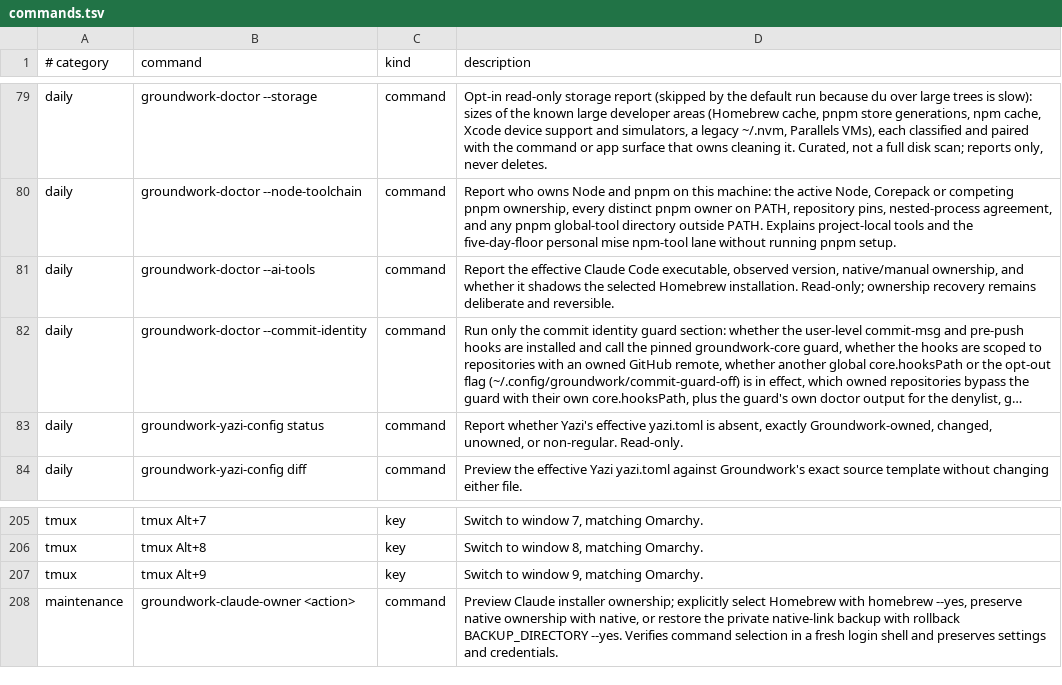
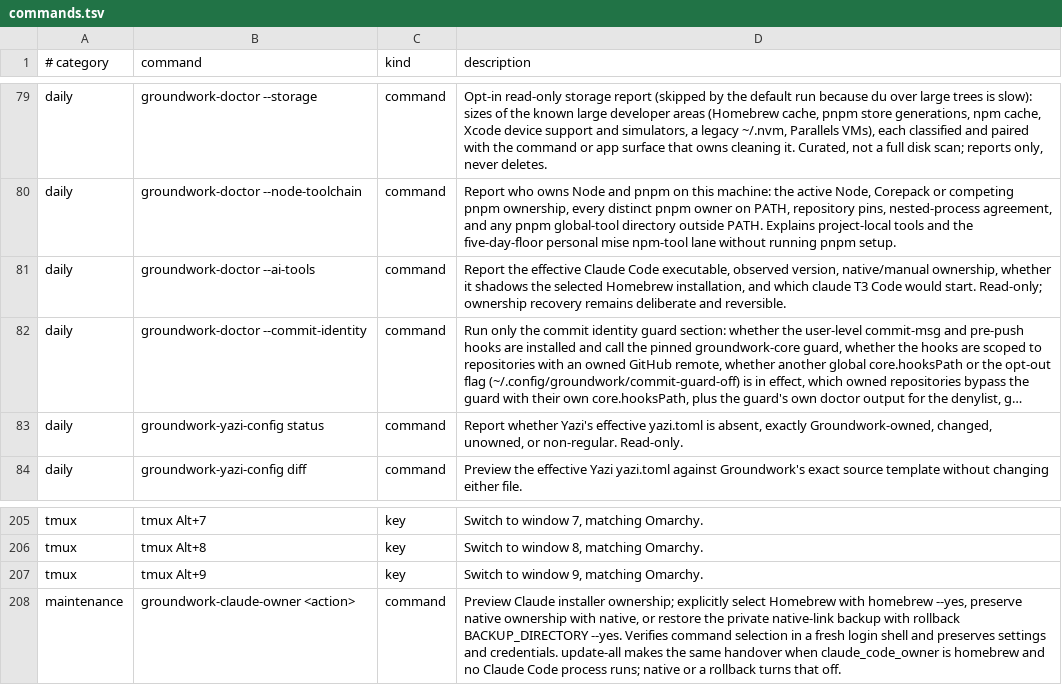
Before and after one commit to jasondockery/groundwork-mac, a TSV file: home/dot_local/share/groundwork/commands.tsv, drawn as a sheet; only a part is shown, gaps mark what is left out; long unchanged cells end in …; the diff names each change by its address in the sheet, - before the commit and + after, or states it on an @@ line.

Commit message:
feat(claude): hand Claude Code to Homebrew during update-all when safe
With claude_code_owner = homebrew, update-all now runs
groundwork-claude-owner auto, which makes the manual handover itself
(private backup, fresh login-shell check, printed rollback line) only when
every condition holds: a verified native symlink into Anthropic's versions
directory, a Homebrew version the same or newer, no decline, a terminal on
stdin, time left on the deadline, and no running Claude Code process. A
process check that cannot answer for certain (no pgrep, an error, an
unclear result) skips. Otherwise nothing changes, the reason is printed,
and the two-copies warning stays. An unfinished handover is counted as a
warning in the update summary.

groundwork-claude-owner native, and a confirmed rollback, record a decline
in XDG state; homebrew --yes clears it. Settings, credentials, native
version files and PATH stay untouched.

groundwork-doctor --ai-tools also reports which claude each T3 Code Claude
instance would start, using the login-shell PATH as T3 Code does, and warns
when that is the native copy after a handover, when nothing resolves, or
when a Binary path names a missing file, naming the exact setting. It reads
only the instance id and binaryPath from T3's settings.json and reports an
unrecognized shape instead of guessing. T3's settings are never written.

```diff
--- a/home/dot_local/share/groundwork/commands.tsv
+++ b/home/dot_local/share/groundwork/commands.tsv
-D81 (description): …native/manual ownership, and whether it shadows the selected Homebrew installation. Read-only; ownership…
+D81 (description): …native/manual ownership, whether it shadows the selected Homebrew installation, and which claude T3 Code would start. Read-only; ownership…
-D208 (description): …and credentials.
+D208 (description): …and credentials. update-all makes the same handover when claude_code_owner is homebrew and no Claude Code process runs; native or a rollback turns that off.
```
Also changed, not shown: 11 other files.
